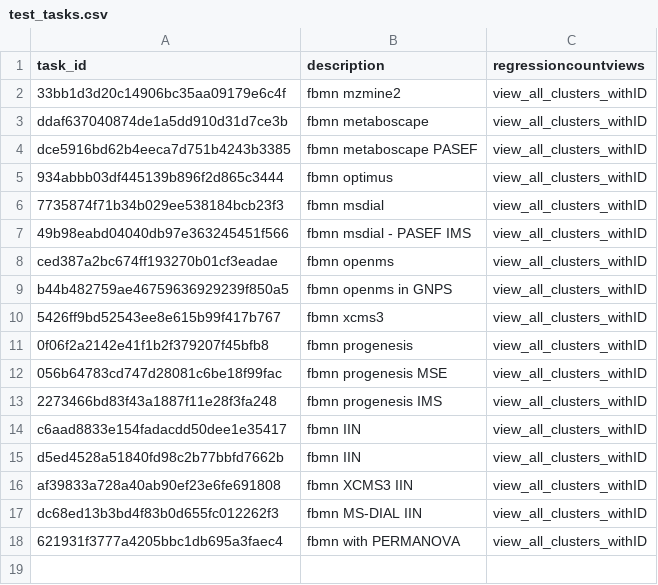
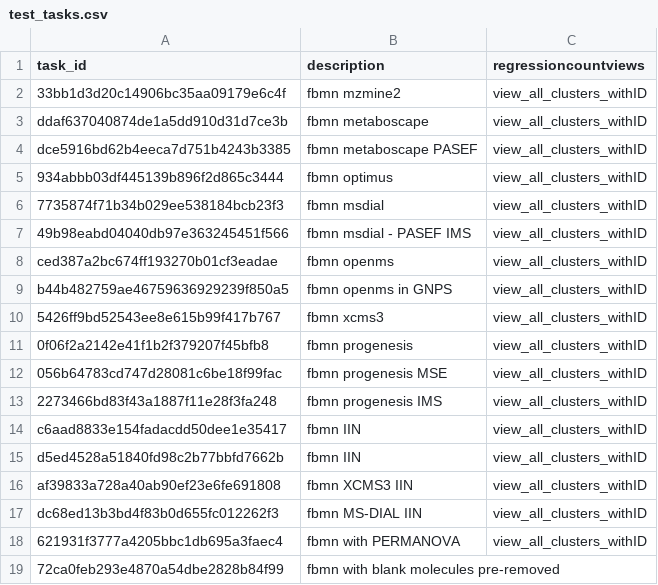
Before and after one commit to CCMS-UCSD/GNPS_Workflows, a CSV file: feature-based-molecular-networking/test-integration-workflow/test_tasks.csv, drawn as a sheet.

Commit message:
adding test

```diff
--- a/feature-based-molecular-networking/test-integration-workflow/test_tasks.csv
+++ b/feature-based-molecular-networking/test-integration-workflow/test_tasks.csv
@@ -18 +18,2 @@ dc68ed13b3bd4f83b0d655fc012262f3,fbmn MS-DIAL IIN,view_all_clusters_withID
 621931f3777a4205bbc1db695a3faec4,fbmn with PERMANOVA,view_all_clusters_withID
+72ca0feb293e4870a54dbe2828b84f99,fbmn with blank molecules pre-removed
```
